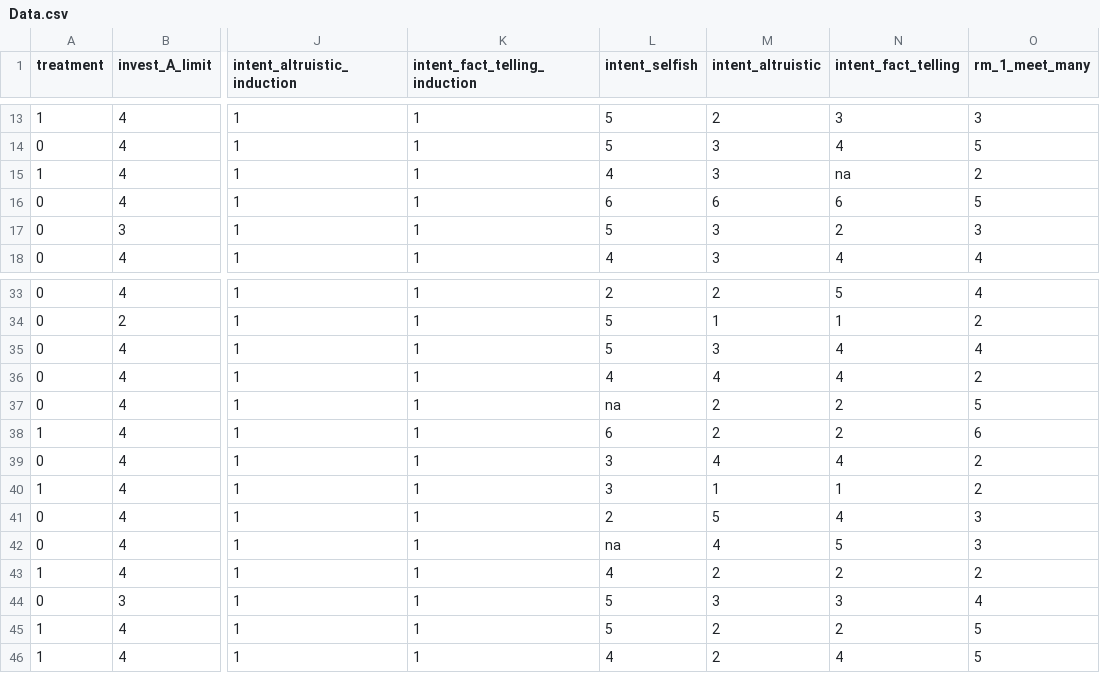
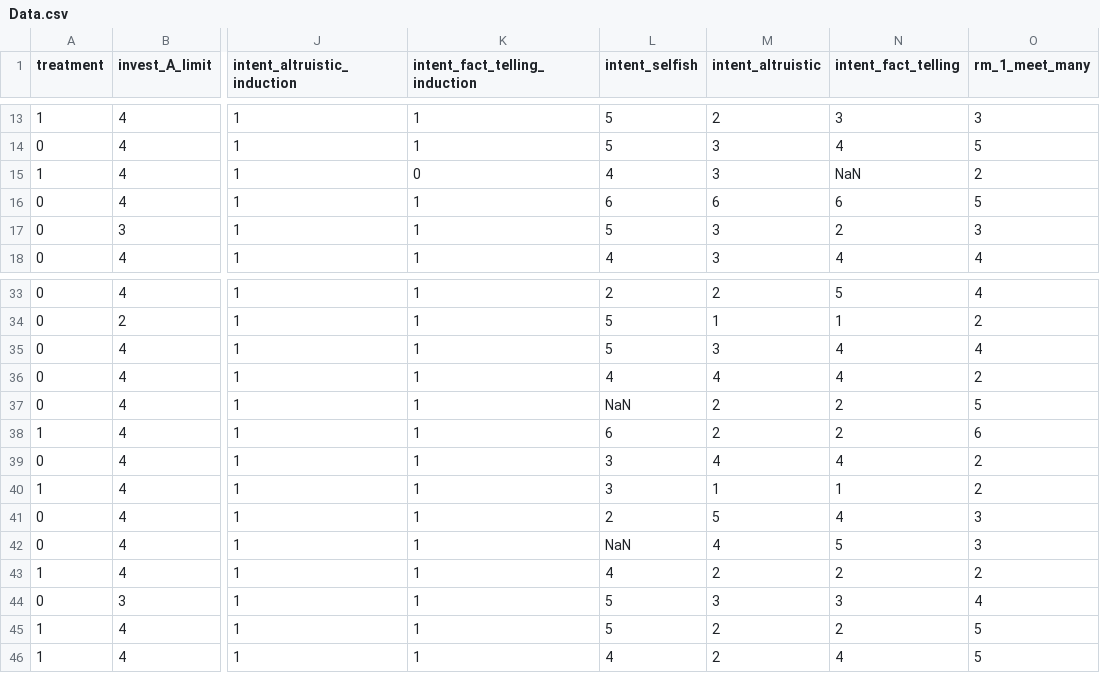
Before and after one commit to LINTA134/Anylizer, a CSV file: Data.csv, drawn as a sheet; only a part is shown, gaps mark what is left out; the diff covers the shown part only; the diff names each change by its address in the sheet, - before the commit and + after, or states it on an @@ line.

```diff
--- a/Data.csv
+++ b/Data.csv
-K15 (intent_fact_telling_induction): 1
+K15 (intent_fact_telling_induction): 0
-N15 (intent_fact_telling): na
+N15 (intent_fact_telling): NaN
-L37 (intent_selfish): na
+L37 (intent_selfish): NaN
-L42 (intent_selfish): na
+L42 (intent_selfish): NaN
```
Also changed, not shown: 17 edited cells elsewhere in this file, index.csv, results/preprocessed_data.csv, 13 other files.
